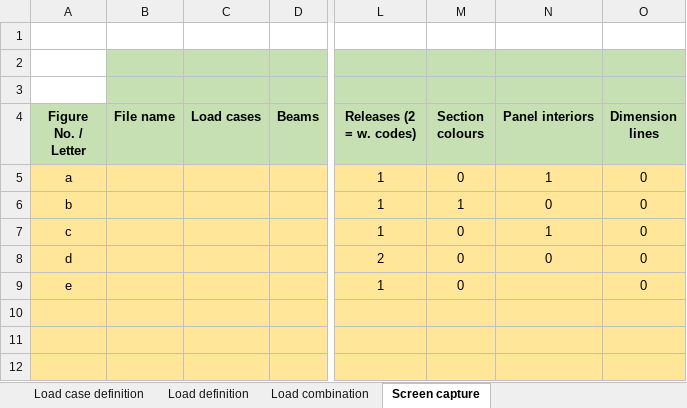
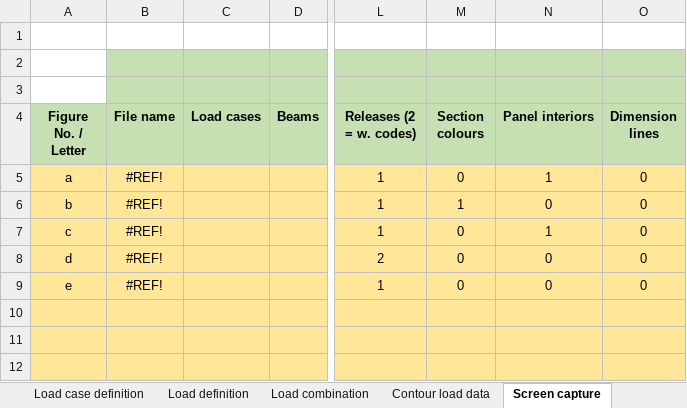
Before and after one commit to WT-MWO/pyMasterLoadsTool, an Excel workbook: pyMaster_loads_tool - Copy.xlsx, sheet Screen capture, drawn as a sheet; only a part is shown, gaps mark what is left out; values as stored, in another font and other column widths than the file's, no borders; the diff names each change by its address in the sheet, - before the commit and + after, or states it on an @@ line.

```diff
--- a/pyMaster_loads_tool - Copy.xlsx (sheet Screen capture)
+++ b/pyMaster_loads_tool - Copy.xlsx (sheet Screen capture)
+sheet tab: Contour load data
-B5:B9 (File name): (empty)
+B5:B9 (File name): #REF!
-N9 (Panel interiors): (empty)
+N9 (Panel interiors): 0
```
Also changed, not shown: sheet Load definition, sheet Load combination, sheet Load case definition, other sheet tabs, pyMaster_loads_tool.xlsx, 2 other files.
